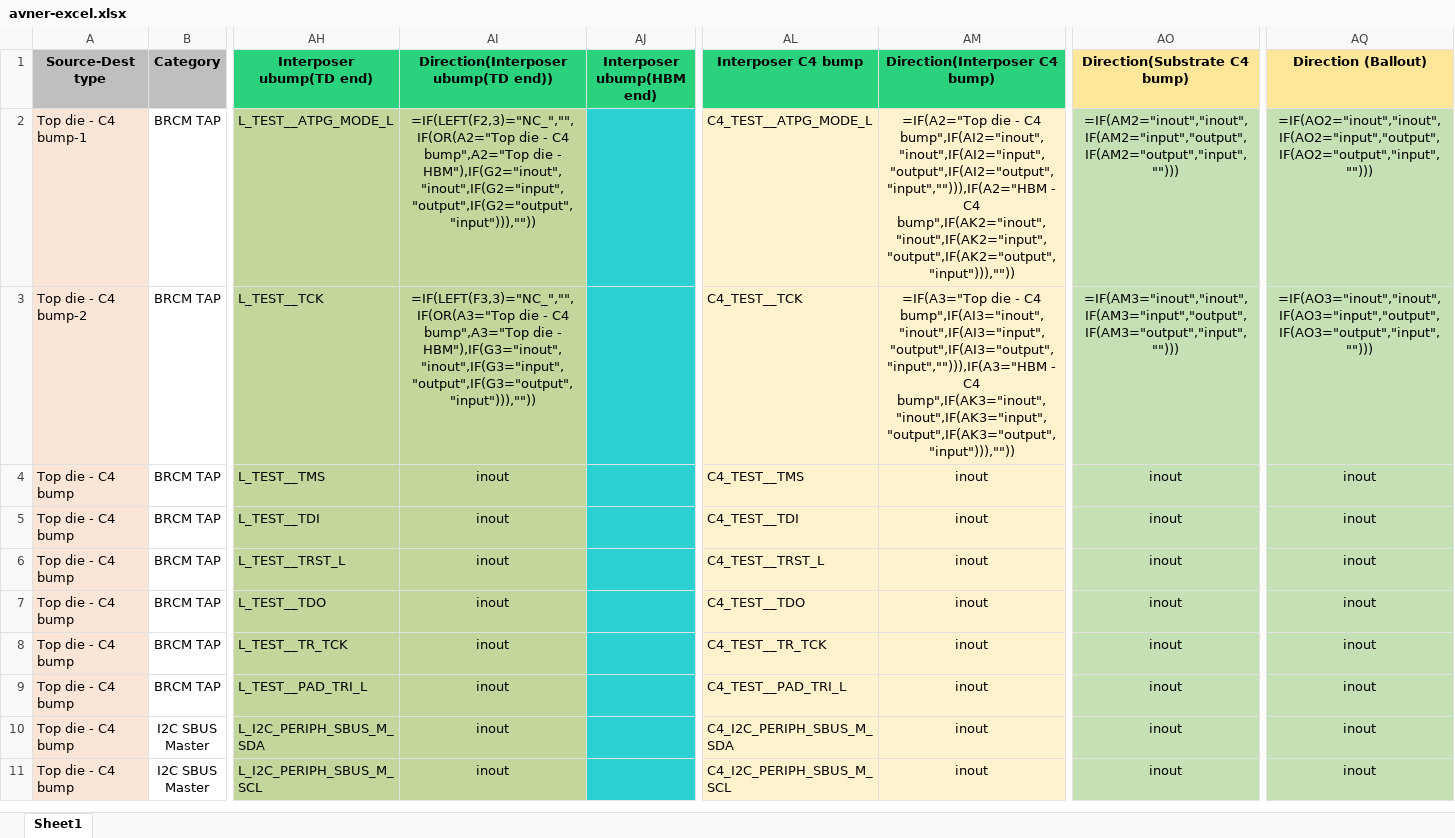
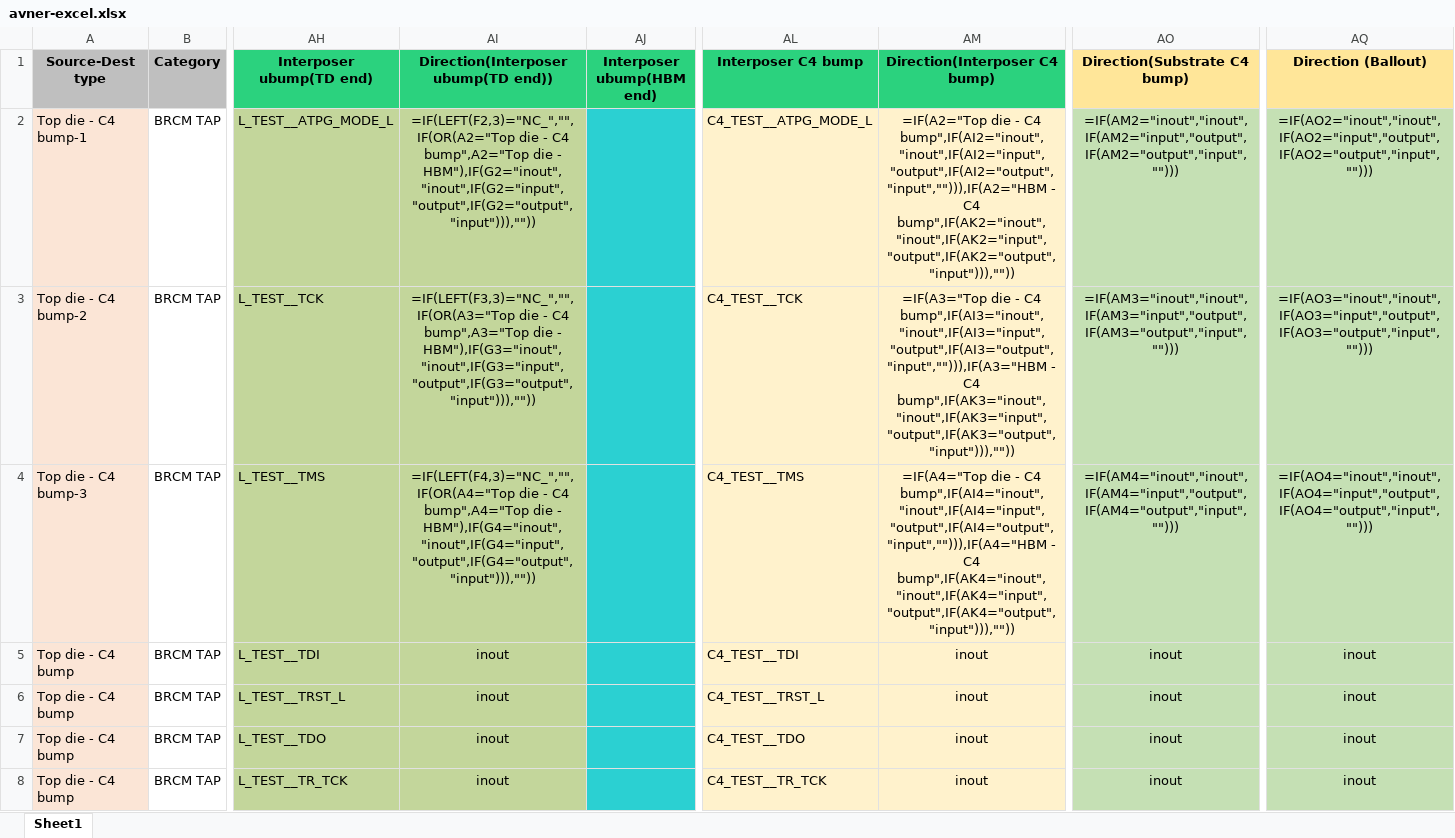
Before and after one commit to avneradania/hw-excel-poc, an Excel workbook: avner-excel.xlsx, sheet Sheet1, drawn as a sheet; only a part is shown, gaps mark what is left out; the shorter side is filled out with more unchanged rows; values as stored, in another font and other column widths than the file's, no borders; formulas without a stored value are shown as written; the diff names each change by its address in the sheet, - before the commit and + after, or states it on an @@ line.

Commit message:
change3

```diff
--- a/avner-excel.xlsx (sheet Sheet1)
+++ b/avner-excel.xlsx (sheet Sheet1)
-A4 (Source-Dest type): Top die - C4 bump
+A4 (Source-Dest type): Top die - C4 bump-3
-AI4: inout
+AI4: =IF(LEFT(F4,3)="NC_","",IF(OR(A4="Top die - C4 bump",A4="Top die - HBM"),IF(G4="inout","inout",IF(G4="input","output",IF(G4="output","input"))),""))
-AM4 (Direction(Interposer C4 bump)): inout
+AM4 (Direction(Interposer C4 bump)): =IF(A4="Top die - C4 bump",IF(AI4="inout","inout",IF(AI4="input","output",IF(AI4="output","input",""))),IF(A4="HBM - C4 bump",IF(AK4="inout","inout",IF(AK4="input","output",IF(AK4="output","input"))),""))
-AO4 (Direction(Substrate C4 bump)): inout
+AO4 (Direction(Substrate C4 bump)): =IF(AM4="inout","inout",IF(AM4="input","output",IF(AM4="output","input","")))
-AQ4 (Direction (Ballout)): inout
+AQ4 (Direction (Ballout)): =IF(AO4="inout","inout",IF(AO4="input","output",IF(AO4="output","input","")))
```
